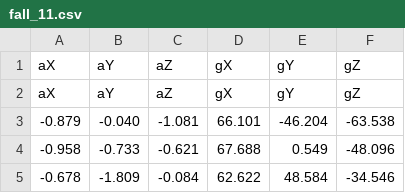
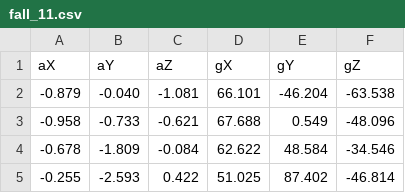
Before and after one commit to mohamedirfansh/SafeSteps, a CSV file: fall_11.csv, drawn as a sheet; only a part is shown; the shorter side is filled out with more unchanged rows.

```diff
--- a/fall_11.csv
+++ b/fall_11.csv
@@ -1,3 +1,2 @@
 aX,aY,aZ,gX,gY,gZ
-aX,aY,aZ,gX,gY,gZ
 -0.879,-0.040,-1.081,66.101,-46.204,-63.538
```
Also changed, not shown: fall_16.csv, 17 other files.
